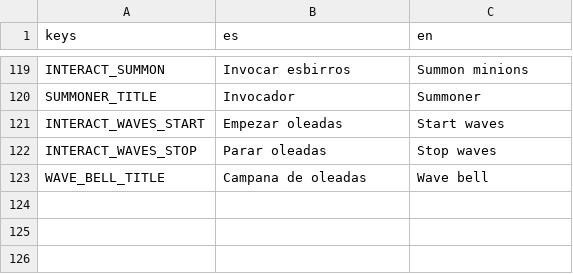
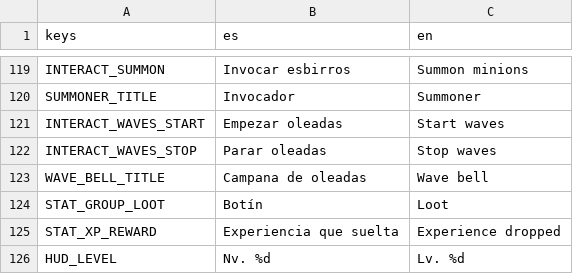
Before and after one commit to UriBokchoi/BroGuild, a CSV file: data/i18n/strings.csv, drawn as a sheet; only a part is shown, gaps mark what is left out.

```diff
--- a/data/i18n/strings.csv
+++ b/data/i18n/strings.csv
@@ -123 +123,4 @@ INTERACT_WAVES_STOP,Parar oleadas,Stop waves
 WAVE_BELL_TITLE,Campana de oleadas,Wave bell
+STAT_GROUP_LOOT,Botín,Loot
+STAT_XP_REWARD,Experiencia que suelta,Experience dropped
+HUD_LEVEL,Nv. %d,Lv. %d
```
Also changed, not shown: 41 other files.
